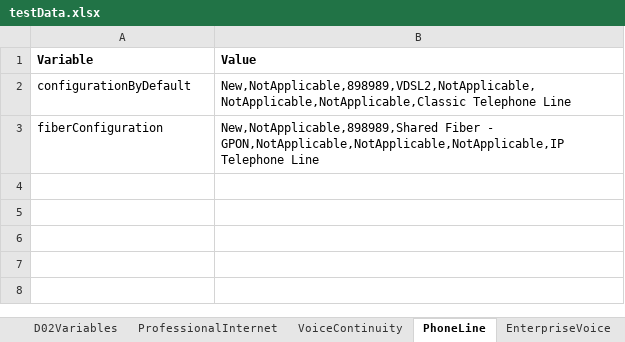
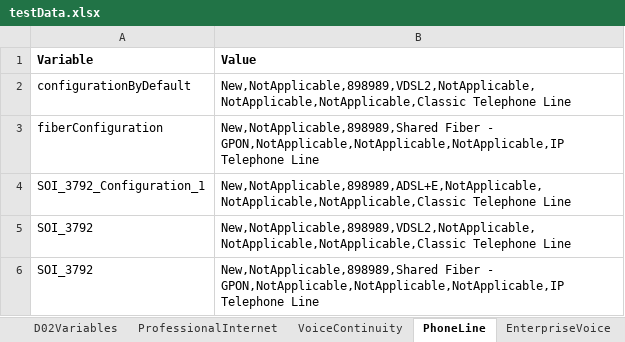
Before and after one commit to aesteves-inw/Migration_Repo_SOI, an Excel workbook: testDataRepository/testData.xlsx, sheet PhoneLine, drawn as a sheet; values as stored, in another font and other column widths than the file's, no borders; the diff names each change by its address in the sheet, - before the commit and + after, or states it on an @@ line.

```diff
--- a/testDataRepository/testData.xlsx (sheet PhoneLine)
+++ b/testDataRepository/testData.xlsx (sheet PhoneLine)
+row 4: SOI_3792_Configuration_1 | New,NotApplicable,898989,ADSL+E,NotApplicable,NotApplicable,NotApplicable,Classic Telephone Line
+row 5: SOI_3792 | New,NotApplicable,898989,VDSL2,NotApplicable,NotApplicable,NotApplicable,Classic Telephone Line
+row 6: SOI_3792 | New,NotApplicable,898989,Shared Fiber - GPON,NotApplicable,NotApplicable,NotApplicable,IP Telephone Line
```
Also changed, not shown: 32 other files.
